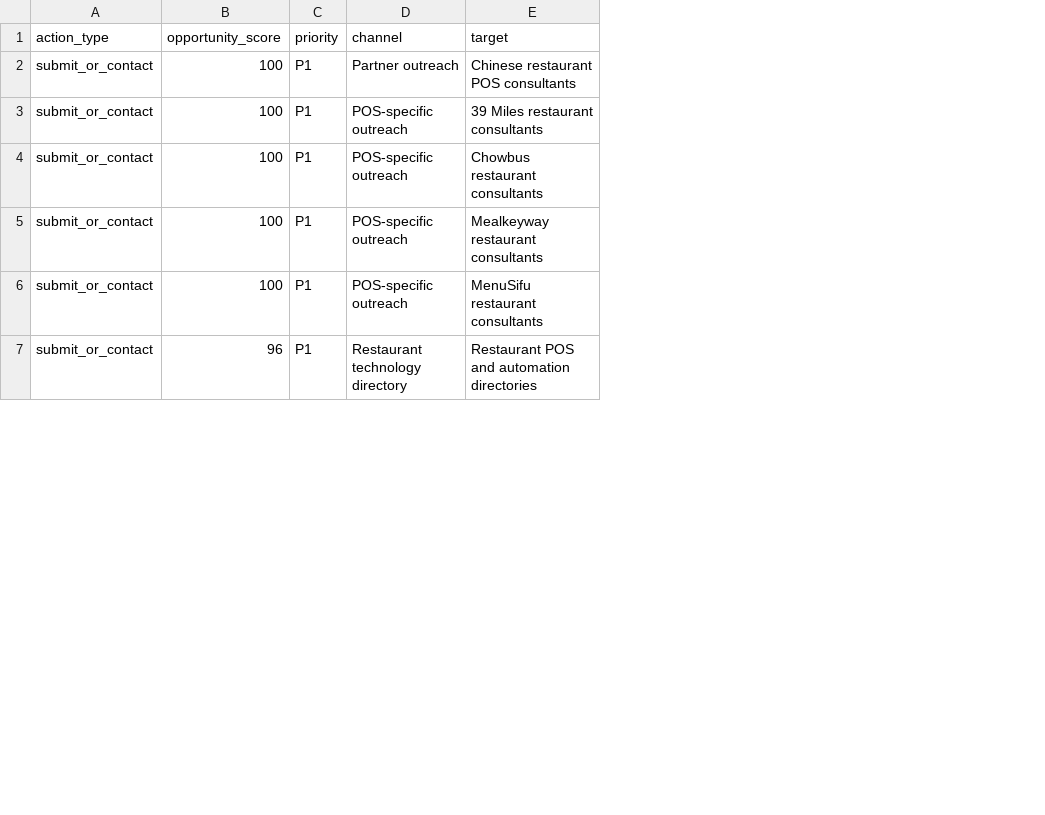
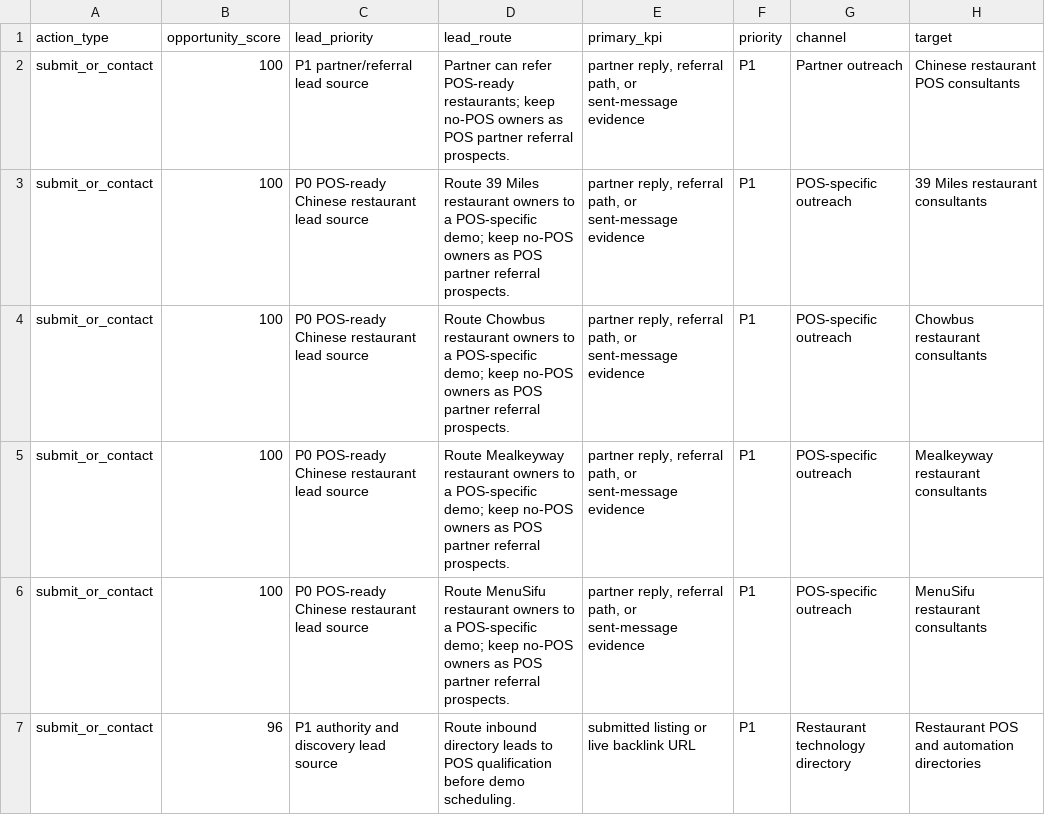
Before and after one commit to kevinliujunyang/serviio-website, a CSV file: docs/free-search-gtm-queue.csv, drawn as a sheet; only a part is shown; the diff covers the shown part only; the diff names each change by its address in the sheet, - before the commit and + after, or states it on an @@ line.

Commit message:
Add lead routing to authority GTM queue

```diff
--- a/docs/free-search-gtm-queue.csv
+++ b/docs/free-search-gtm-queue.csv
+column C (lead_priority), rows 2-7: P1 partner/referral lead source | P0 POS-ready Chinese restaurant lead source | P0 POS-ready Chinese restaurant lead source | P0 POS-ready Chinese restaurant lead source | P0 POS-ready Chinese restaurant lead source | P1 authority and discovery lead source
+column D (lead_route), rows 2-7: Partner can refer POS-ready restaurants; keep no-POS owners as POS partner referral prospects. | Route 39 Miles restaurant owners to a POS-specific demo; keep no-POS owners as POS partner referral prospects. | Route Chowbus restaurant owners to a POS-specific demo; keep no-POS owners as POS partner referral prospects. | Route Mealkeyway restaurant owners to a POS-specific demo; keep no-POS owners as POS partner referral prospects. | Route MenuSifu restaurant owners to a POS-specific demo; keep no-POS owners as POS partner referral prospects. | Route inbound directory leads to POS qualification before demo scheduling.
+column E (primary_kpi), rows 2-7: partner reply, referral path, or sent-message evidence | partner reply, referral path, or sent-message evidence | partner reply, referral path, or sent-message evidence | partner reply, referral path, or sent-message evidence | partner reply, referral path, or sent-message evidence | submitted listing or live backlink URL
```
Also changed, not shown: 1 added row elsewhere in this file, 2 other files.
